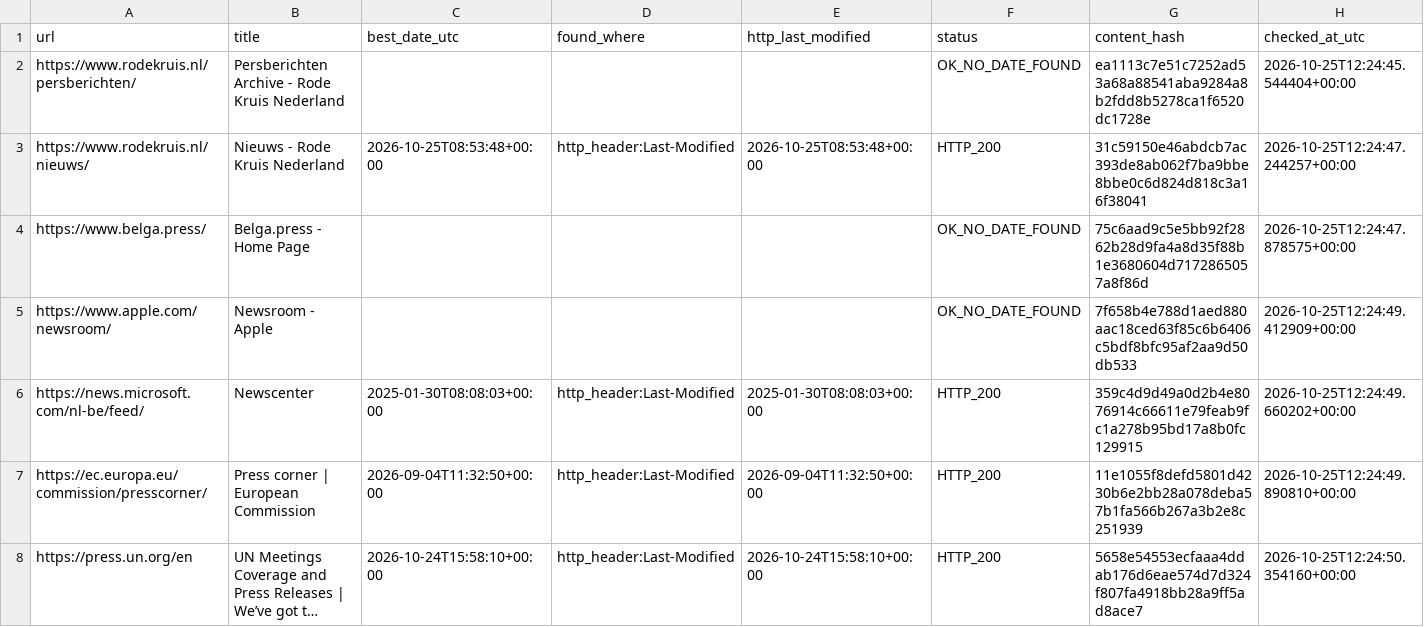
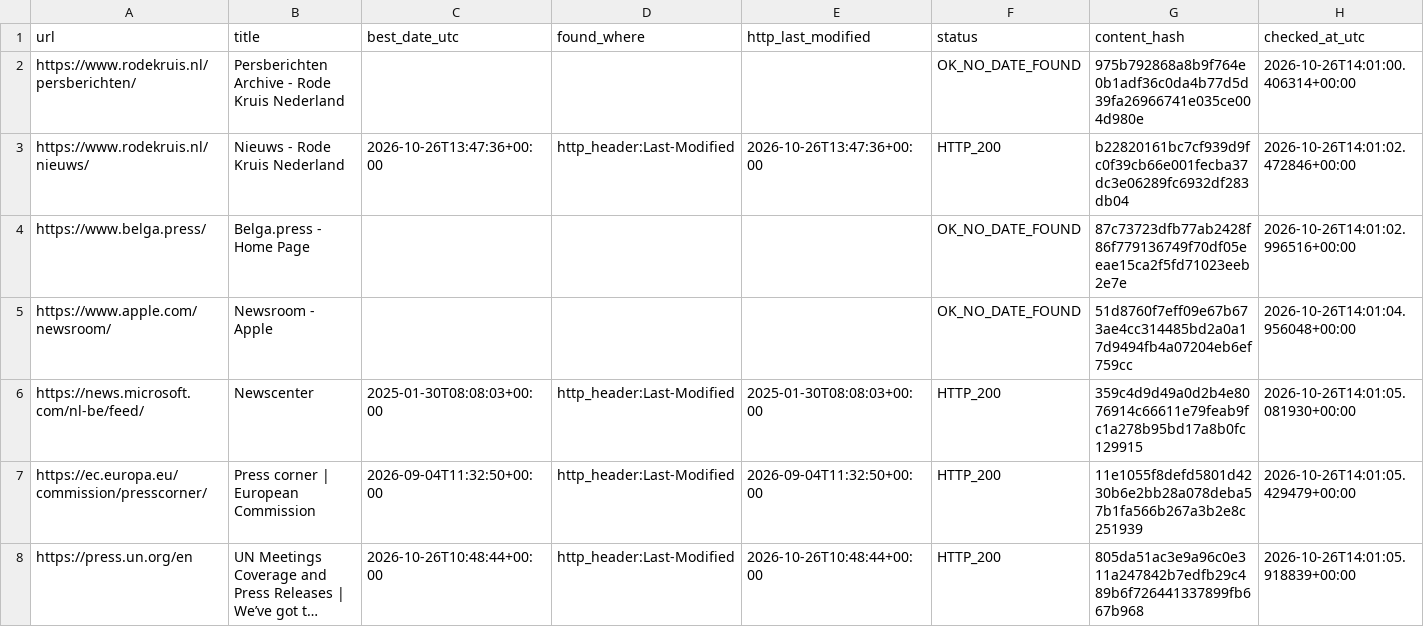
Before and after one commit to yonike2005-cell/Update-checker, a CSV file: output/update_report.csv, drawn as a sheet; only a part is shown; long unchanged cells end in …; the diff covers the shown part only; the diff names each change by its address in the sheet, - before the commit and + after, or states it on an @@ line.

```diff
--- a/output/update_report.csv
+++ b/output/update_report.csv
-G2 (content_hash): ea1113c7e51c7252ad53a68a88541aba9284a8b2fdd8b5278ca1f6520dc1728e
+G2 (content_hash): 975b792868a8b9f764e0b1adf36c0da4b77d5d39fa26966741e035ce004d980e
-H2 (checked_at_utc): 2026-10-25T12:24:45.544404+00:00
+H2 (checked_at_utc): 2026-10-26T14:01:00.406314+00:00
-C3 (best_date_utc): 2026-10-25T08:53:48+00:00
+C3 (best_date_utc): 2026-10-26T13:47:36+00:00
-E3 (http_last_modified): 2026-10-25T08:53:48+00:00
+E3 (http_last_modified): 2026-10-26T13:47:36+00:00
-G3 (content_hash): 31c59150e46abdcb7ac393de8ab062f7ba9bbe8bbe0c6d824d818c3a16f38041
+G3 (content_hash): b22820161bc7cf939d9fc0f39cb66e001fecba37dc3e06289fc6932df283db04
-H3 (checked_at_utc): 2026-10-25T12:24:47.244257+00:00
+H3 (checked_at_utc): 2026-10-26T14:01:02.472846+00:00
-G4 (content_hash): 75c6aad9c5e5bb92f2862b28d9fa4a8d35f88b1e3680604d7172865057a8f86d
+G4 (content_hash): 87c73723dfb77ab2428f86f779136749f70df05eeae15ca2f5fd71023eeb2e7e
-H4 (checked_at_utc): 2026-10-25T12:24:47.878575+00:00
+H4 (checked_at_utc): 2026-10-26T14:01:02.996516+00:00
-G5 (content_hash): 7f658b4e788d1aed880aac18ced63f85c6b6406c5bdf8bfc95af2aa9d50db533
+G5 (content_hash): 51d8760f7eff09e67b673ae4cc314485bd2a0a17d9494fb4a07204eb6ef759cc
-H5 (checked_at_utc): 2026-10-25T12:24:49.412909+00:00
+H5 (checked_at_utc): 2026-10-26T14:01:04.956048+00:00
-H6 (checked_at_utc): 2026-10-25T12:24:49.660202+00:00
+H6 (checked_at_utc): 2026-10-26T14:01:05.081930+00:00
-H7 (checked_at_utc): 2026-10-25T12:24:49.890810+00:00
+H7 (checked_at_utc): 2026-10-26T14:01:05.429479+00:00
-C8 (best_date_utc): 2026-10-24T15:58:10+00:00
+C8 (best_date_utc): 2026-10-26T10:48:44+00:00
-E8 (http_last_modified): 2026-10-24T15:58:10+00:00
+E8 (http_last_modified): 2026-10-26T10:48:44+00:00
-G8 (content_hash): 5658e54553ecfaaa4ddab176d6eae574d7d324f807fa4918bb28a9ff5ad8ace7
+G8 (content_hash): 805da51ac3e9a96c0e311a247842b7edfb29c489b6f726441337899fb667b968
-H8 (checked_at_utc): 2026-10-25T12:24:50.354160+00:00
+H8 (checked_at_utc): 2026-10-26T14:01:05.918839+00:00
```
Also changed, not shown: 19 edited cells elsewhere in this file.
